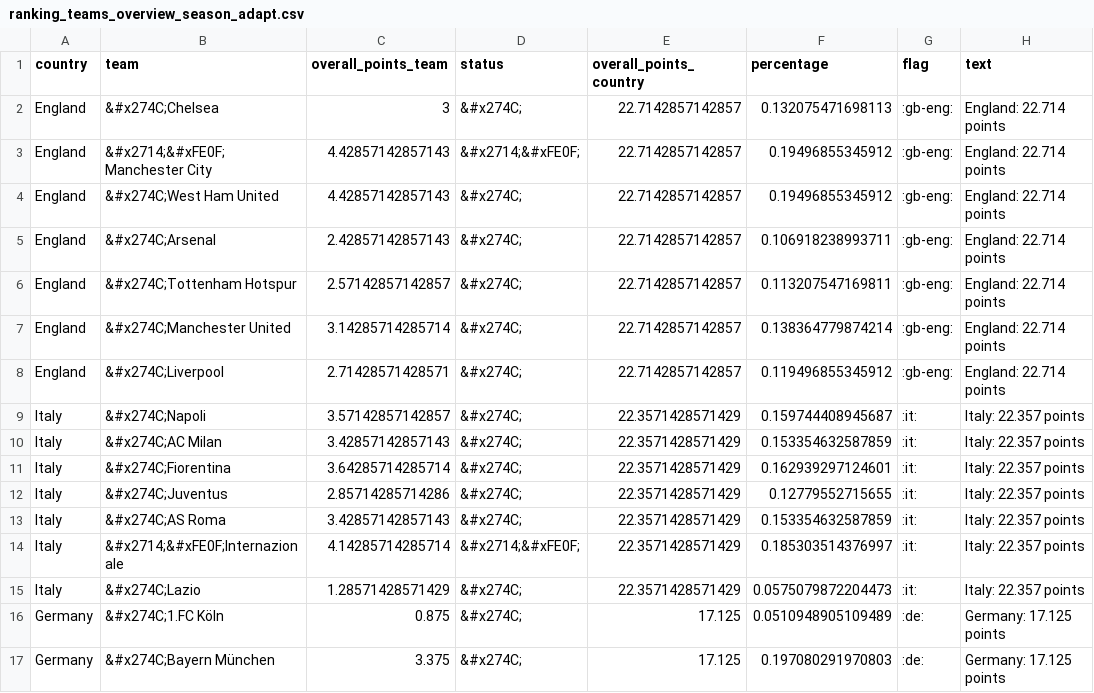
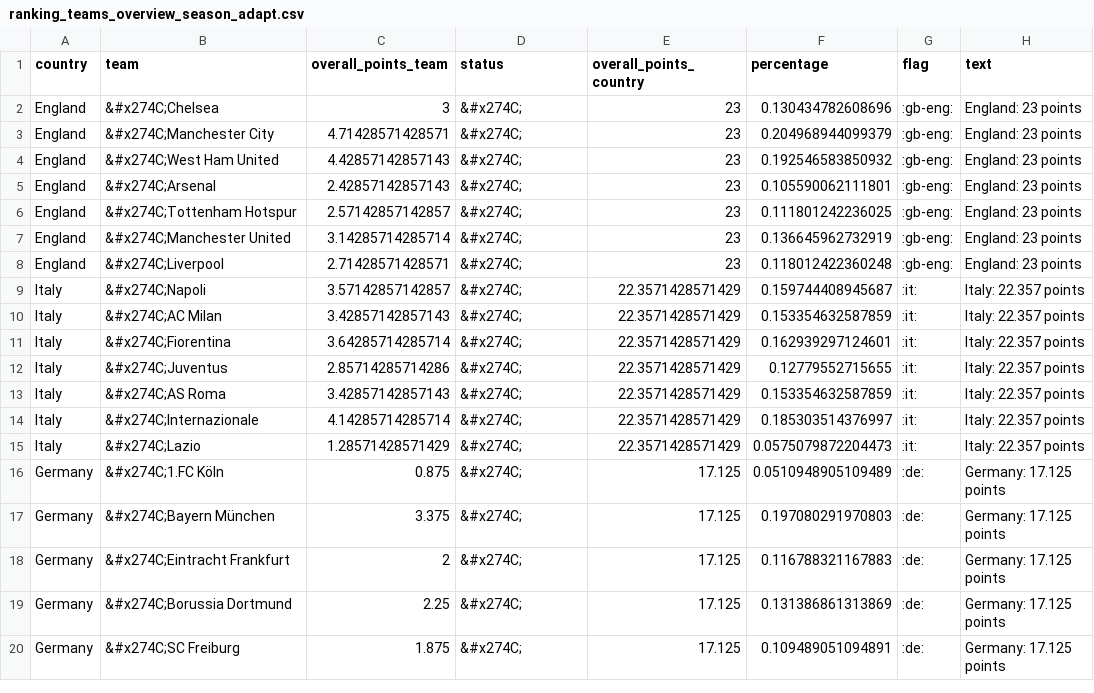
Before and after one commit to swissfootdata/UEFA_Rankings, a CSV file: Output/ranking_teams_overview_season_adapt.csv, drawn as a sheet; only a part is shown; the shorter side is filled out with more unchanged rows.

```diff
--- a/Output/ranking_teams_overview_season_adapt.csv
+++ b/Output/ranking_teams_overview_season_adapt.csv
@@ -1,9 +1,9 @@
 "country","team","overall_points_team","status","overall_points_country","percentage","flag","text"
-"England","&#x274C;Chelsea",3,"&#x274C;",22.7142857142857,0.132075471698113,":gb-eng:","England: 22.714 points"
-"England","&#x2714;&#xFE0F;Manchester City",4.42857142857143,"&#x2714;&#xFE0F;",22.7142857142857,0.19496855345912,":gb-eng:","England: 22.714 points"
-"England","&#x274C;West Ham United",4.42857142857143,"&#x274C;",22.7142857142857,0.19496855345912,":gb-eng:","England: 22.714 points"
-"England","&#x274C;Arsenal",2.42857142857143,"&#x274C;",22.7142857142857,0.106918238993711,":gb-eng:","England: 22.714 points"
-"England","&#x274C;Tottenham Hotspur",2.57142857142857,"&#x274C;",22.7142857142857,0.113207547169811,":gb-eng:","England: 22.714 points"
-"England","&#x274C;Manchester United",3.14285714285714,"&#x274C;",22.7142857142857,0.138364779874214,":gb-eng:","England: 22.714 points"
-"England","&#x274C;Liverpool",2.71428571428571,"&#x274C;",22.7142857142857,0.119496855345912,":gb-eng:","England: 22.714 points"
+"England","&#x274C;Chelsea",3,"&#x274C;",23,0.130434782608696,":gb-eng:","England: 23 points"
+"England","&#x274C;Manchester City",4.71428571428571,"&#x274C;",23,0.204968944099379,":gb-eng:","England: 23 points"
+"England","&#x274C;West Ham United",4.42857142857143,"&#x274C;",23,0.192546583850932,":gb-eng:","England: 23 points"
+"England","&#x274C;Arsenal",2.42857142857143,"&#x274C;",23,0.105590062111801,":gb-eng:","England: 23 points"
+"England","&#x274C;Tottenham Hotspur",2.57142857142857,"&#x274C;",23,0.111801242236025,":gb-eng:","England: 23 points"
+"England","&#x274C;Manchester United",3.14285714285714,"&#x274C;",23,0.136645962732919,":gb-eng:","England: 23 points"
+"England","&#x274C;Liverpool",2.71428571428571,"&#x274C;",23,0.118012422360248,":gb-eng:","England: 23 points"
 "Italy","&#x274C;Napoli",3.57142857142857,"&#x274C;",22.3571428571429,0.159744408945687,":it:","Italy: 22.357 points"
@@ -13,3 +13,3 @@
 "Italy","&#x274C;AS Roma",3.42857142857143,"&#x274C;",22.3571428571429,0.153354632587859,":it:","Italy: 22.357 points"
-"Italy","&#x2714;&#xFE0F;Internazionale",4.14285714285714,"&#x2714;&#xFE0F;",22.3571428571429,0.185303514376997,":it:","Italy: 22.357 points"
+"Italy","&#x274C;Internazionale",4.14285714285714,"&#x274C;",22.3571428571429,0.185303514376997,":it:","Italy: 22.357 points"
 "Italy","&#x274C;Lazio",1.28571428571429,"&#x274C;",22.3571428571429,0.0575079872204473,":it:","Italy: 22.357 points"
```
Also changed, not shown: Output/ranking_map_data.csv, Output/ranking_map_data_teams.csv, 9 other files.
